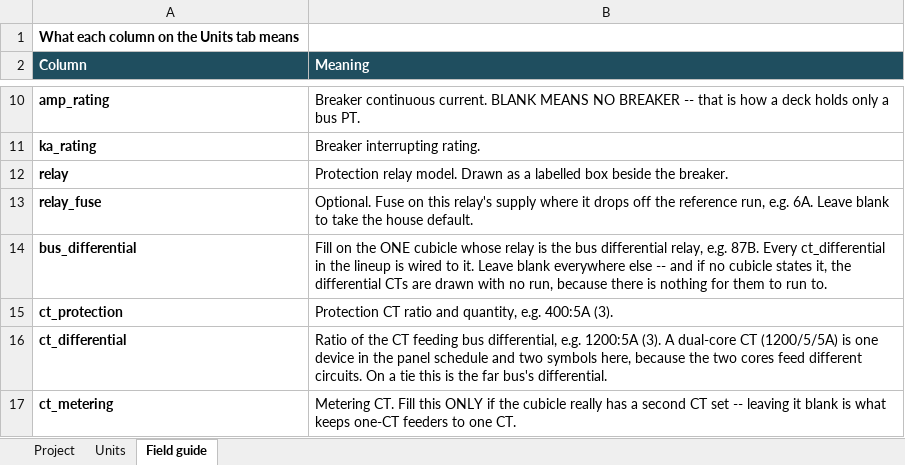
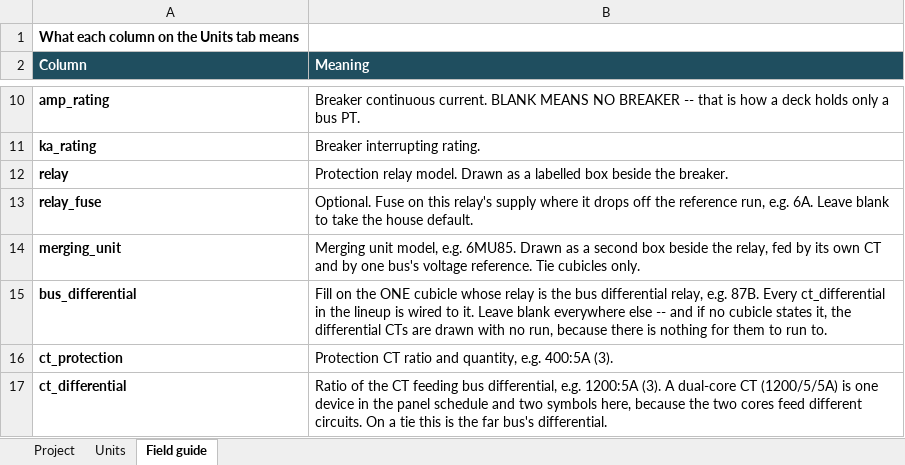
Before and after one commit to AmmarIsmailBaig/SLD_Automation, an Excel workbook: excel/intake_substation_c.xlsx, sheet Field guide, drawn as a sheet; only a part is shown, gaps mark what is left out; the shorter side is filled out with more unchanged rows; values as stored, in another font and other column widths than the file's, no borders; the diff names each change by its address in the sheet, - before the commit and + after, or states it on an @@ line.

```diff
--- a/excel/intake_substation_c.xlsx (sheet Field guide)
+++ b/excel/intake_substation_c.xlsx (sheet Field guide)
+row 14: merging_unit | Merging unit model, e.g. 6MU85. Drawn as a second box beside the relay, fed by its own CT and by one bus's voltage reference. Tie cubicles only.
```
Also changed, not shown: sheet Units, excel/intake_template.xlsx, 5 other files.
